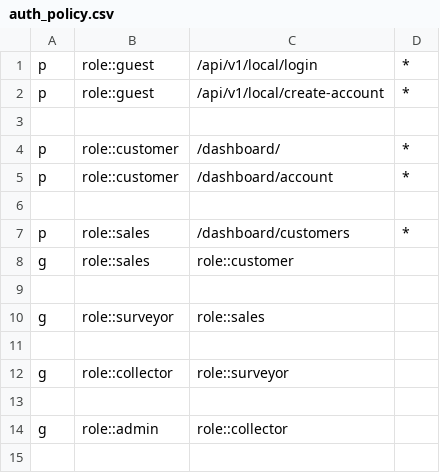
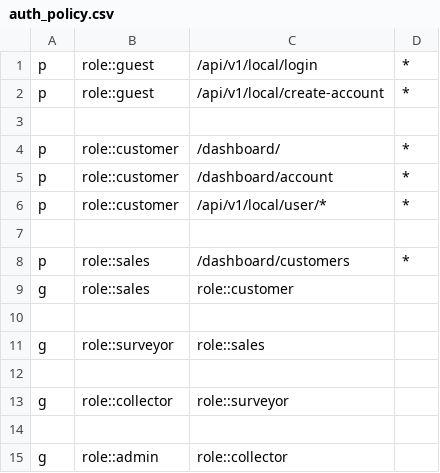
Before and after one commit to deikatsuo/nazwa, a CSV file: auth_policy.csv, drawn as a sheet.

```diff
--- a/auth_policy.csv
+++ b/auth_policy.csv
@@ -5,2 +5,3 @@ p, role::customer, /dashboard/, *
 p, role::customer, /dashboard/account, *
+p, role::customer, /api/v1/local/user/*, *
 
```
Also changed, not shown: 4 other files.
